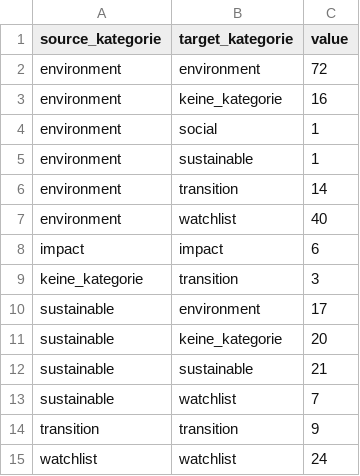
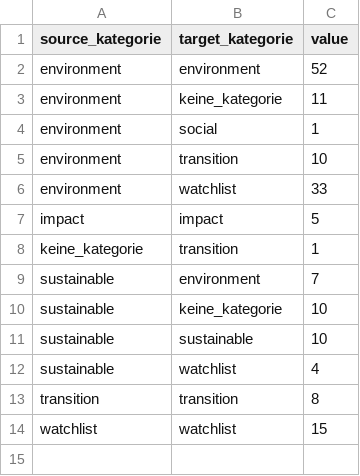
Before and after one commit to alisonschultz/sankey_esmaguidelines, a CSV file: sankey_blackrock_links.csv, drawn as a sheet.

```diff
--- a/sankey_blackrock_links.csv
+++ b/sankey_blackrock_links.csv
@@ -1,15 +1,14 @@
 source_kategorie,target_kategorie,value
-environment,environment,72
-environment,keine_kategorie,16
+environment,environment,52
+environment,keine_kategorie,11
 environment,social,1
-environment,sustainable,1
-environment,transition,14
-environment,watchlist,40
-impact,impact,6
-keine_kategorie,transition,3
-sustainable,environment,17
-sustainable,keine_kategorie,20
-sustainable,sustainable,21
-sustainable,watchlist,7
-transition,transition,9
-watchlist,watchlist,24
+environment,transition,10
+environment,watchlist,33
+impact,impact,5
+keine_kategorie,transition,1
+sustainable,environment,7
+sustainable,keine_kategorie,10
+sustainable,sustainable,10
+sustainable,watchlist,4
+transition,transition,8
+watchlist,watchlist,15
```
Also changed, not shown: all_links.csv, sankey_axa_links.csv, 35 other files.
